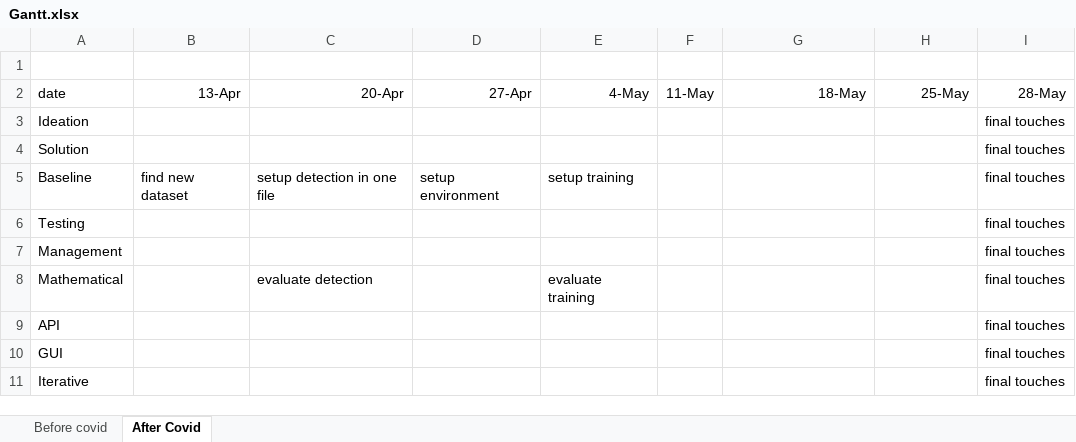
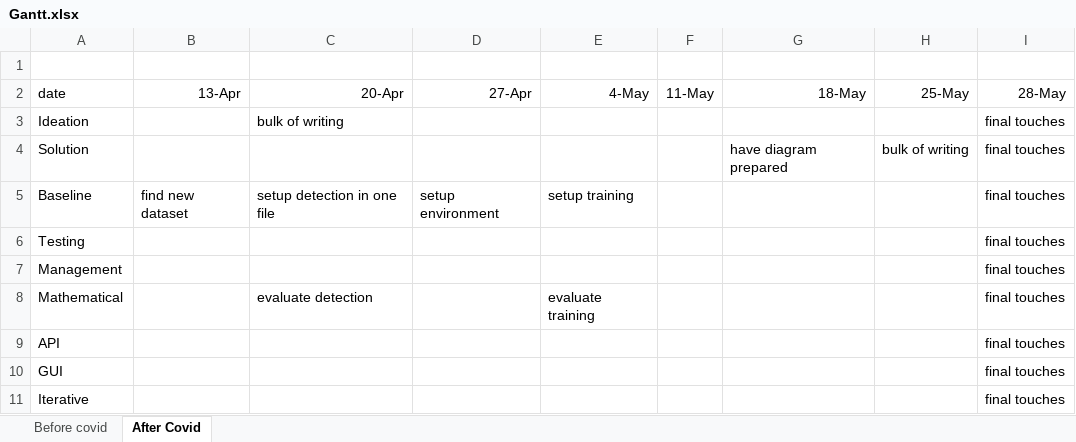
Before and after one commit to CRTeaching/DaciaSandero, an Excel workbook: Gantt.xlsx, sheet After Covid, drawn as a sheet; values as stored, in another font and other column widths than the file's, no borders; the diff names each change by its address in the sheet, - before the commit and + after, or states it on an @@ line.

```diff
--- a/Gantt.xlsx (sheet After Covid)
+++ b/Gantt.xlsx (sheet After Covid)
-C3 (20-Apr): (empty)
+C3 (20-Apr): bulk of writing
-G4 (18-May): (empty)
+G4 (18-May): have diagram prepared
-H4 (25-May): (empty)
+H4 (25-May): bulk of writing
```
Also changed, not shown: sheet Before covid, 3 other files.
